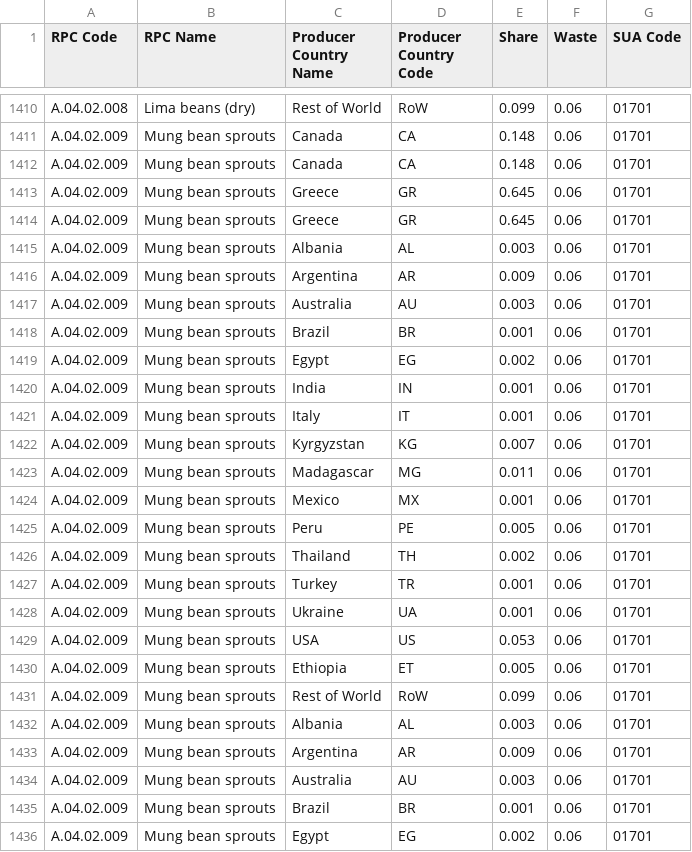
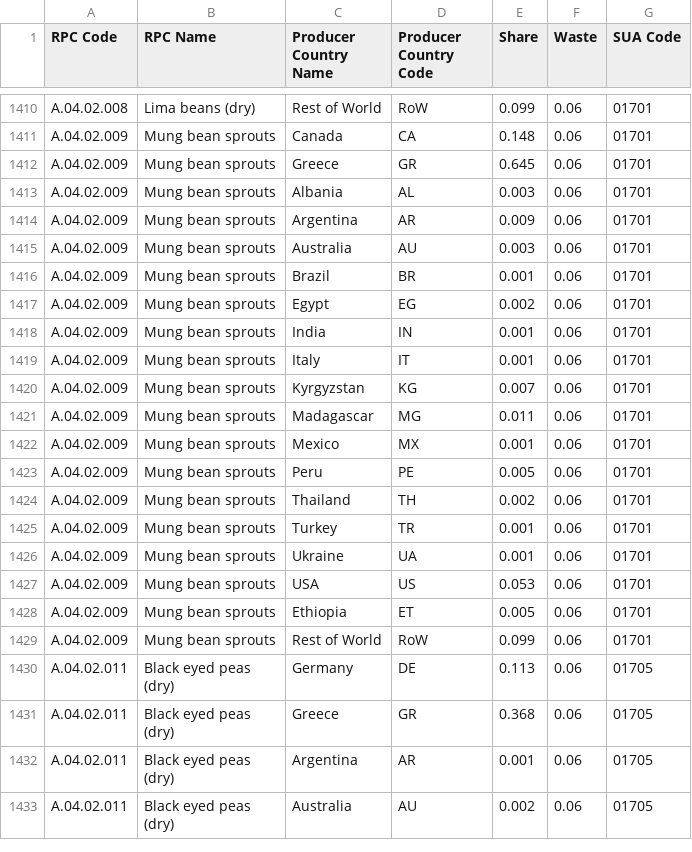
Before and after one commit to SLU-foodsystems/safad, a CSV file: src/default-input-files/SAFAD IP Origin and Waste of RPC/SAFAD IP Origin and Waste of RPC GR.csv, drawn as a sheet; only a part is shown, gaps mark what is left out; the shorter side is filled out with more unchanged rows; the diff covers the shown part only.

```diff
--- a/src/default-input-files/SAFAD IP Origin and Waste of RPC/SAFAD IP Origin and Waste of RPC GR.csv
+++ b/src/default-input-files/SAFAD IP Origin and Waste of RPC/SAFAD IP Origin and Waste of RPC GR.csv
@@ -1411,22 +1411,3 @@ A.04.02.008,Lima beans (dry),Rest of World,RoW,0.099,0.06,01701
 A.04.02.009,Mung bean sprouts,Canada,CA,0.148,0.06,01701
-A.04.02.009,Mung bean sprouts,Canada,CA,0.148,0.06,01701
 A.04.02.009,Mung bean sprouts,Greece,GR,0.645,0.06,01701
-A.04.02.009,Mung bean sprouts,Greece,GR,0.645,0.06,01701
-A.04.02.009,Mung bean sprouts,Albania,AL,0.003,0.06,01701
-A.04.02.009,Mung bean sprouts,Argentina,AR,0.009,0.06,01701
-A.04.02.009,Mung bean sprouts,Australia,AU,0.003,0.06,01701
-A.04.02.009,Mung bean sprouts,Brazil,BR,0.001,0.06,01701
-A.04.02.009,Mung bean sprouts,Egypt,EG,0.002,0.06,01701
-A.04.02.009,Mung bean sprouts,India,IN,0.001,0.06,01701
-A.04.02.009,Mung bean sprouts,Italy,IT,0.001,0.06,01701
-A.04.02.009,Mung bean sprouts,Kyrgyzstan,KG,0.007,0.06,01701
-A.04.02.009,Mung bean sprouts,Madagascar,MG,0.011,0.06,01701
-A.04.02.009,Mung bean sprouts,Mexico,MX,0.001,0.06,01701
-A.04.02.009,Mung bean sprouts,Peru,PE,0.005,0.06,01701
-A.04.02.009,Mung bean sprouts,Thailand,TH,0.002,0.06,01701
-A.04.02.009,Mung bean sprouts,Turkey,TR,0.001,0.06,01701
-A.04.02.009,Mung bean sprouts,Ukraine,UA,0.001,0.06,01701
-A.04.02.009,Mung bean sprouts,USA,US,0.053,0.06,01701
-A.04.02.009,Mung bean sprouts,Ethiopia,ET,0.005,0.06,01701
-A.04.02.009,Mung bean sprouts,Rest of World,RoW,0.099,0.06,01701
 A.04.02.009,Mung bean sprouts,Albania,AL,0.003,0.06,01701
```
Also changed, not shown: 7 removed rows elsewhere in this file, src/default-input-files/SAFAD IP Origin and Waste of RPC/SAFAD IP Origin and Waste of RPC DE.csv, src/default-input-files/SAFAD IP Origin and Waste of RPC/SAFAD IP Origin and Waste of RPC FR.csv, 6 other files.
